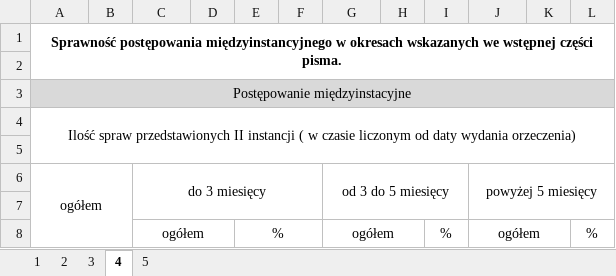
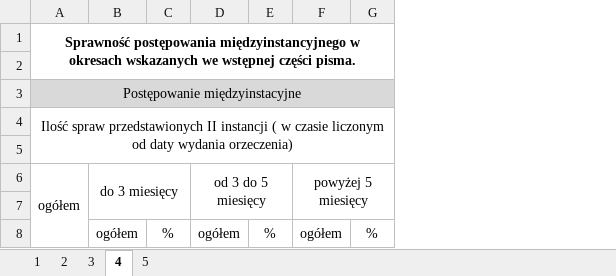
Before and after one commit to RolandSkowronek1972/Statystyki, an Excel workbook: Statystyki_2018/Template/oglc2.xlsx, sheet 4, drawn as a sheet; values as stored, in another font and other column widths than the file's, no borders; the diff names each change by its address in the sheet, - before the commit and + after, or states it on an @@ line.

```diff
--- a/Statystyki_2018/Template/oglc2.xlsx (sheet 4)
+++ b/Statystyki_2018/Template/oglc2.xlsx (sheet 4)
-column B, empty
-column D, empty
-column F, empty
-column H, empty
-column K, empty
-C8:D8 merged
-E8:F8 merged
-G8:H8 merged
-J8:K8 merged
```
Also changed, not shown: Statystyki_2018/Template/oglc3.xlsx, Statystyki_2018/Template/oglk.xlsx, 52 other files.
